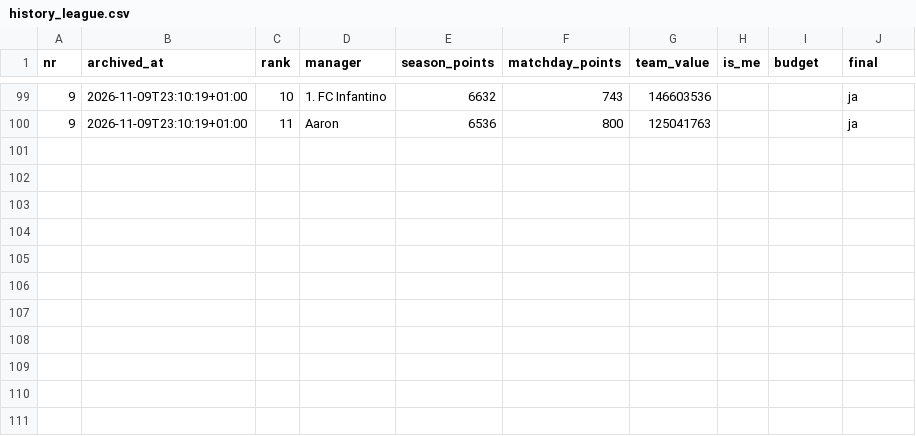
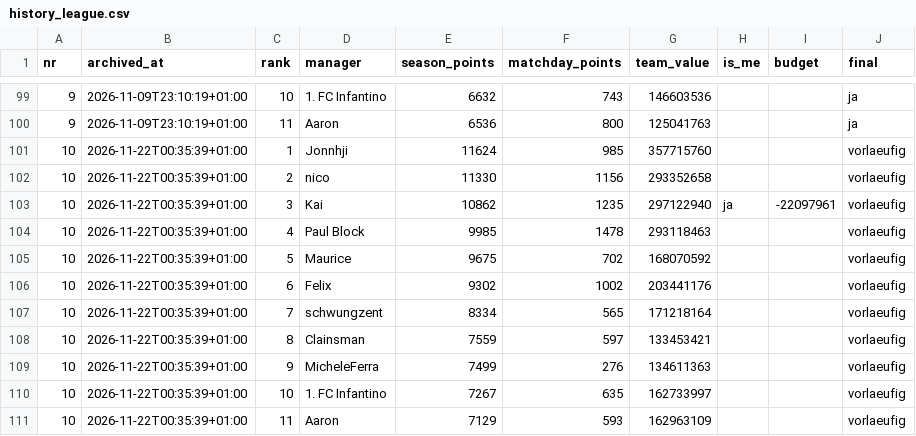
Before and after one commit to Klaudeai/feed-c95b9a6cf8, a CSV file: data/history_league.csv, drawn as a sheet; only a part is shown, gaps mark what is left out.

Commit message:
Archiv Spieltag 10 (vorlaeufig)

```diff
--- a/data/history_league.csv
+++ b/data/history_league.csv
@@ -100 +100,12 @@ nr,archived_at,rank,manager,season_points,matchday_points,team_value,is_me,budge
 9,2026-11-09T23:10:19+01:00,11,Aaron,6536,800,125041763,,,ja
+10,2026-11-22T00:35:39+01:00,1,Jonnhji,11624,985,357715760,,,vorlaeufig
+10,2026-11-22T00:35:39+01:00,2,nico,11330,1156,293352658,,,vorlaeufig
+10,2026-11-22T00:35:39+01:00,3,Kai,10862,1235,297122940,ja,-22097961,vorlaeufig
+10,2026-11-22T00:35:39+01:00,4,Paul Block,9985,1478,293118463,,,vorlaeufig
+10,2026-11-22T00:35:39+01:00,5,Maurice,9675,702,168070592,,,vorlaeufig
+10,2026-11-22T00:35:39+01:00,6,Felix,9302,1002,203441176,,,vorlaeufig
+10,2026-11-22T00:35:39+01:00,7,schwungzent,8334,565,171218164,,,vorlaeufig
+10,2026-11-22T00:35:39+01:00,8,Clainsman,7559,597,133453421,,,vorlaeufig
+10,2026-11-22T00:35:39+01:00,9,MicheleFerra,7499,276,134611363,,,vorlaeufig
+10,2026-11-22T00:35:39+01:00,10,1. FC Infantino,7267,635,162733997,,,vorlaeufig
+10,2026-11-22T00:35:39+01:00,11,Aaron,7129,593,162963109,,,vorlaeufig
```
